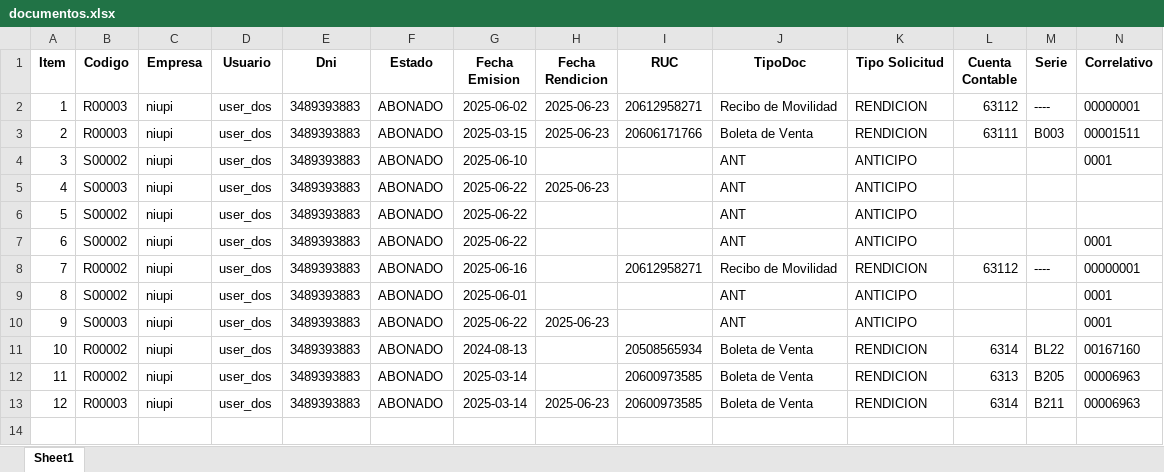
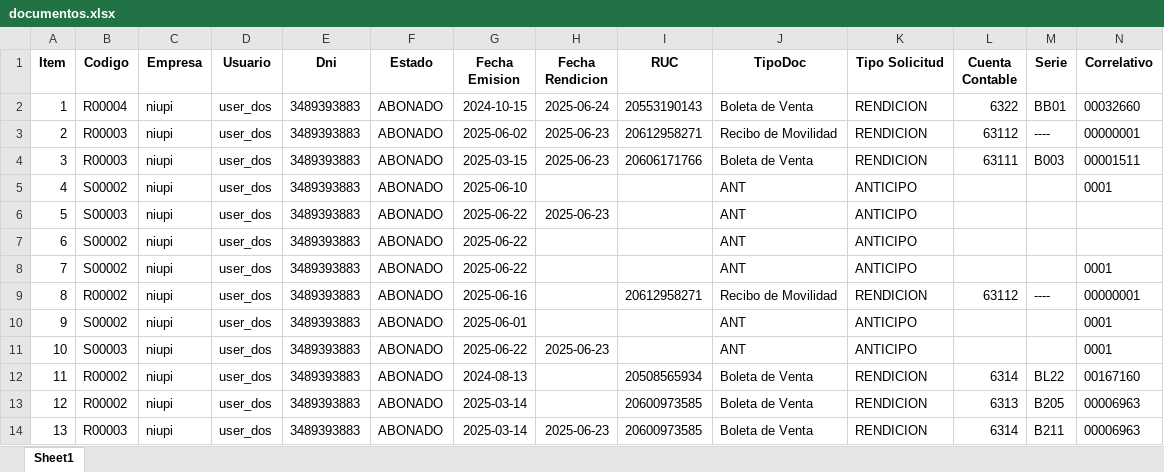
Before and after one commit to opexready/api, an Excel workbook: documentos.xlsx, sheet Sheet1, drawn as a sheet; only a part is shown; values as stored, in another font and other column widths than the file's, no borders; addresses are those after the commit; rows hold the shown columns only; the diff names each change by its address in the sheet, - before the commit and + after, or states it on an @@ line.

```diff
--- a/documentos.xlsx (sheet Sheet1)
+++ b/documentos.xlsx (sheet Sheet1)
+row 2: 1 | R00004 | niupi | user_dos | 3489393883 | ABONADO | 2024-10-15 | 2025-06-24 | 20553190143 | Boleta de Venta | RENDICION | 6322 | BB01 | 00032660
@@ column A (Item) renumbered from row 3 down @@
```
Also changed, not shown: 33 other files.
